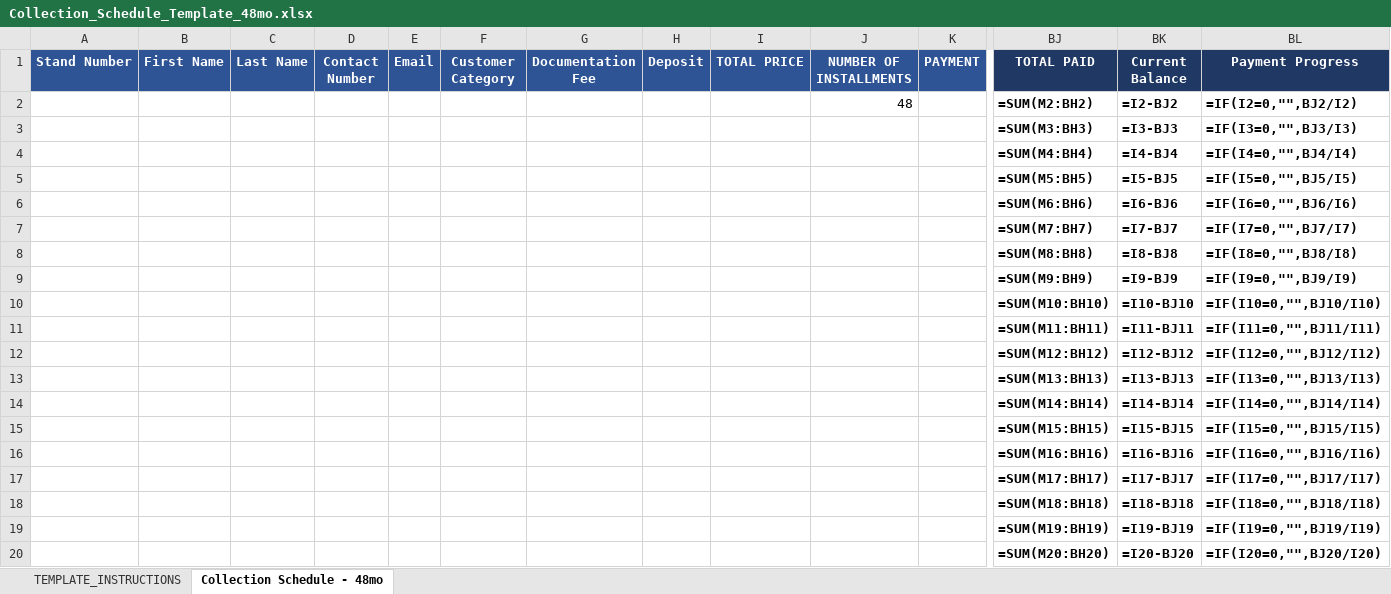
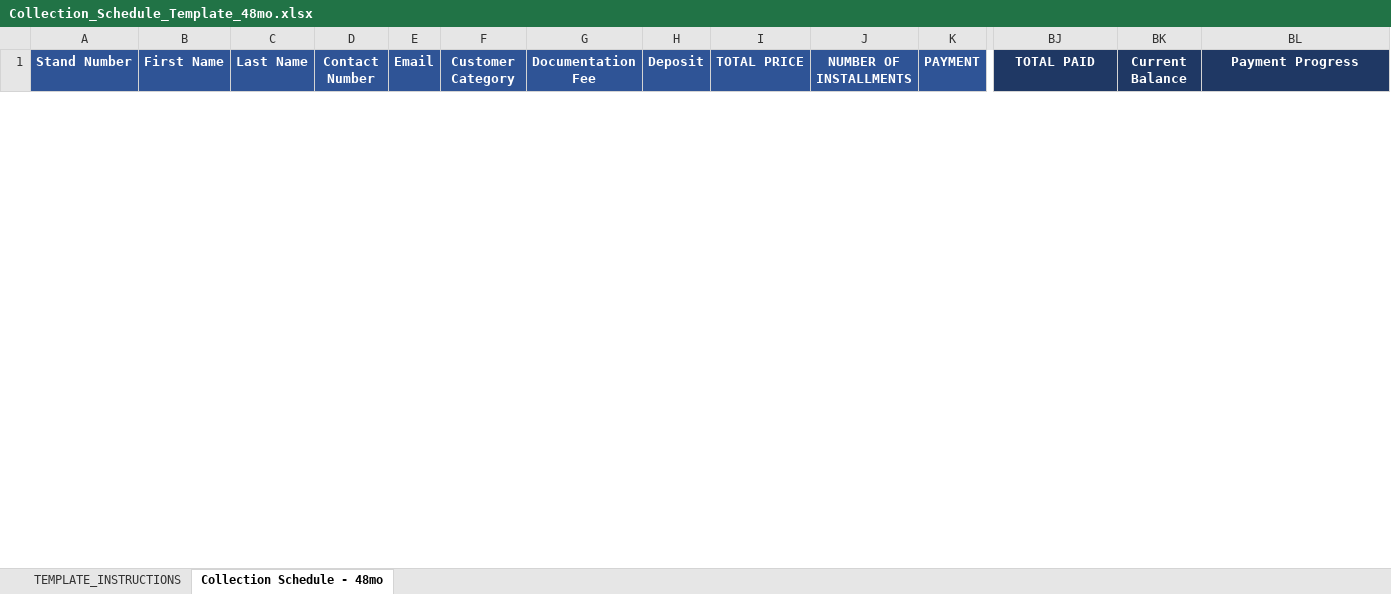
Before and after one commit to Anyandoro14/lakecitycustomerportal, an Excel workbook: docs/payment-schedule-templates/Payment Schedules - Customer Portal/Collection_Schedule_Template_48mo.xlsx, sheet Collection Schedule - 48mo, drawn as a sheet; only a part is shown, gaps mark what is left out; values as stored, in another font and other column widths than the file's, no borders; formulas without a stored value are shown as written; removed rows and columns are numbered as before the commit, all else as after; rows hold the shown columns only; the diff covers the shown part only; the diff names each change by its address in the sheet, - before the commit and + after, or states it on an @@ line.

```diff
--- a/docs/payment-schedule-templates/Payment Schedules - Customer Portal/Collection_Schedule_Template_48mo.xlsx (sheet Collection Schedule - 48mo)
+++ b/docs/payment-schedule-templates/Payment Schedules - Customer Portal/Collection_Schedule_Template_48mo.xlsx (sheet Collection Schedule - 48mo)
-row 2:  |  |  |  |  |  |  |  |  | 48 |  | =SUM(M2:BH2) | =I2-BJ2 | =IF(I2=0,"",BJ2/I2)
-row 3:  |  |  |  |  |  |  |  |  |  |  | =SUM(M3:BH3) | =I3-BJ3 | =IF(I3=0,"",BJ3/I3)
-row 4:  |  |  |  |  |  |  |  |  |  |  | =SUM(M4:BH4) | =I4-BJ4 | =IF(I4=0,"",BJ4/I4)
-row 5:  |  |  |  |  |  |  |  |  |  |  | =SUM(M5:BH5) | =I5-BJ5 | =IF(I5=0,"",BJ5/I5)
-row 6:  |  |  |  |  |  |  |  |  |  |  | =SUM(M6:BH6) | =I6-BJ6 | =IF(I6=0,"",BJ6/I6)
-row 7:  |  |  |  |  |  |  |  |  |  |  | =SUM(M7:BH7) | =I7-BJ7 | =IF(I7=0,"",BJ7/I7)
-row 8:  |  |  |  |  |  |  |  |  |  |  | =SUM(M8:BH8) | =I8-BJ8 | =IF(I8=0,"",BJ8/I8)
-row 9:  |  |  |  |  |  |  |  |  |  |  | =SUM(M9:BH9) | =I9-BJ9 | =IF(I9=0,"",BJ9/I9)
-row 10:  |  |  |  |  |  |  |  |  |  |  | =SUM(M10:BH10) | =I10-BJ10 | =IF(I10=0,"",BJ10/I10)
-row 11:  |  |  |  |  |  |  |  |  |  |  | =SUM(M11:BH11) | =I11-BJ11 | =IF(I11=0,"",BJ11/I11)
-row 12:  |  |  |  |  |  |  |  |  |  |  | =SUM(M12:BH12) | =I12-BJ12 | =IF(I12=0,"",BJ12/I12)
-row 13:  |  |  |  |  |  |  |  |  |  |  | =SUM(M13:BH13) | =I13-BJ13 | =IF(I13=0,"",BJ13/I13)
-row 14:  |  |  |  |  |  |  |  |  |  |  | =SUM(M14:BH14) | =I14-BJ14 | =IF(I14=0,"",BJ14/I14)
-row 15:  |  |  |  |  |  |  |  |  |  |  | =SUM(M15:BH15) | =I15-BJ15 | =IF(I15=0,"",BJ15/I15)
-row 16:  |  |  |  |  |  |  |  |  |  |  | =SUM(M16:BH16) | =I16-BJ16 | =IF(I16=0,"",BJ16/I16)
-row 17:  |  |  |  |  |  |  |  |  |  |  | =SUM(M17:BH17) | =I17-BJ17 | =IF(I17=0,"",BJ17/I17)
-row 18:  |  |  |  |  |  |  |  |  |  |  | =SUM(M18:BH18) | =I18-BJ18 | =IF(I18=0,"",BJ18/I18)
-row 19:  |  |  |  |  |  |  |  |  |  |  | =SUM(M19:BH19) | =I19-BJ19 | =IF(I19=0,"",BJ19/I19)
-row 20:  |  |  |  |  |  |  |  |  |  |  | =SUM(M20:BH20) | =I20-BJ20 | =IF(I20=0,"",BJ20/I20)
```
Also changed, not shown: 50 added rows and 31 removed rows elsewhere in this sheet, docs/payment-schedule-templates/Payment Schedules - Customer Portal/Collection_Schedule_Template_12mo.xlsx, docs/payment-schedule-templates/Payment Schedules - Customer Portal/Collection_Schedule_Template_60mo.xlsx, 8 other files.
